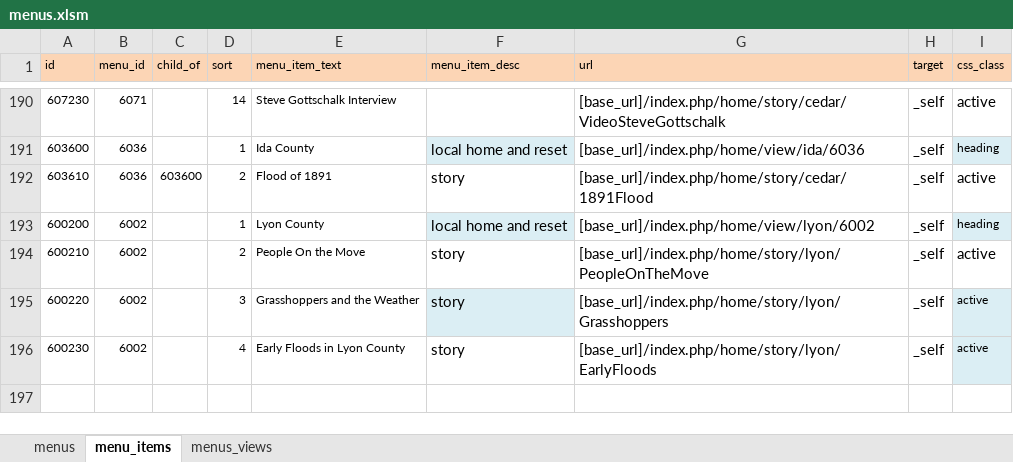
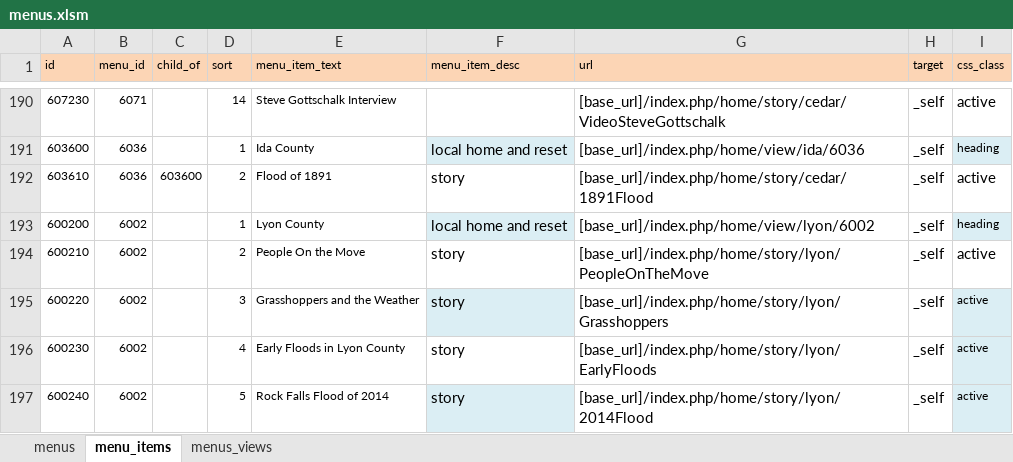
Before and after one commit to ui-libraries/PWM, an Excel workbook: resources/csv/menus.xlsm, sheet menu_items, drawn as a sheet; only a part is shown, gaps mark what is left out; values as stored, in another font and other column widths than the file's, no borders; the diff names each change by its address in the sheet, - before the commit and + after, or states it on an @@ line.

Commit message:
adds Lyon County 2014 flood

```diff
--- a/resources/csv/menus.xlsm (sheet menu_items)
+++ b/resources/csv/menus.xlsm (sheet menu_items)
+row 197: 600240 | 6002 |  | 5 | Rock Falls Flood of 2014 | story | [base_url]/index.php/home/story/lyon/2014Flood | _self | active
```
Also changed, not shown: resources/csv/popups.xlsm, 11 other files.
